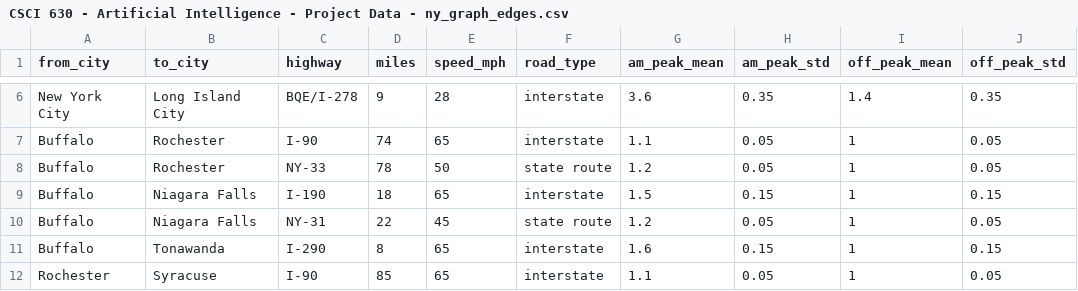
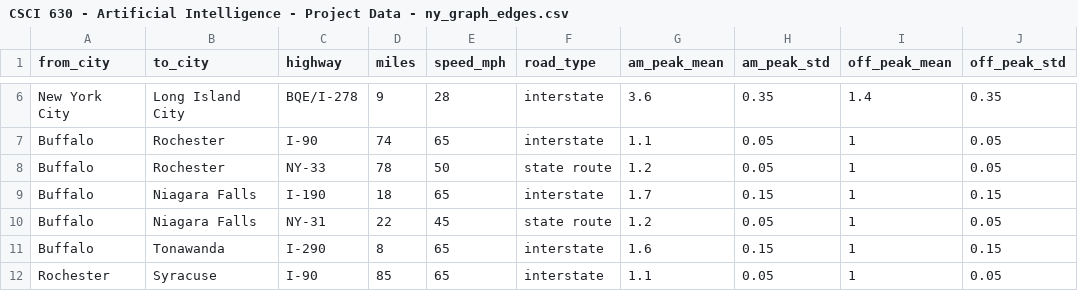
Before and after one commit to atharvkth/csci-630-ai-project, a CSV file: data/CSCI 630 - Artificial Intelligence - Project Data - ny_graph_edges.csv, drawn as a sheet; only a part is shown, gaps mark what is left out; the diff names each change by its address in the sheet, - before the commit and + after, or states it on an @@ line.

```diff
--- a/data/CSCI 630 - Artificial Intelligence - Project Data - ny_graph_edges.csv
+++ b/data/CSCI 630 - Artificial Intelligence - Project Data - ny_graph_edges.csv
-G9 (am_peak_mean): 1.5
+G9 (am_peak_mean): 1.7
```
Also changed, not shown: 3 other files.
